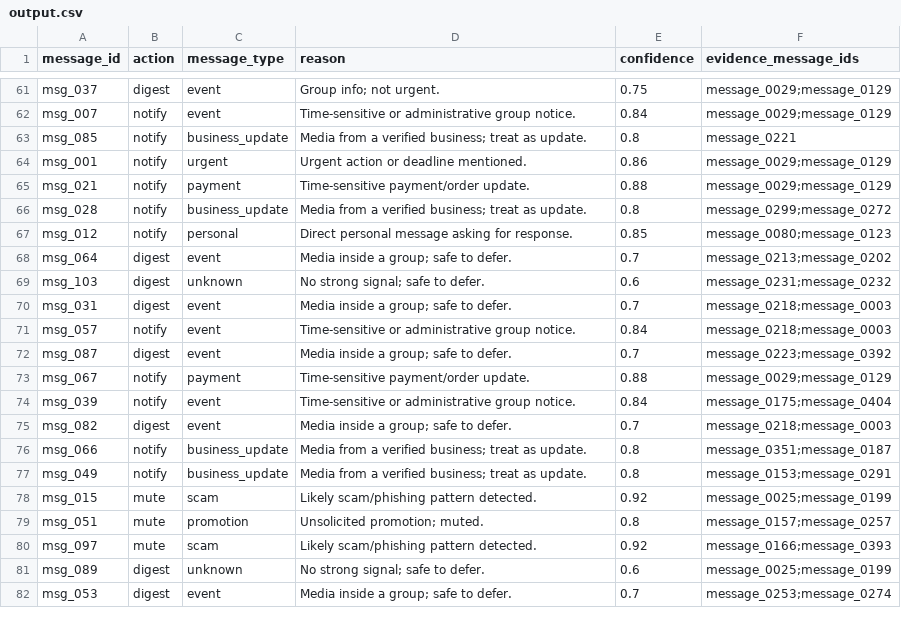
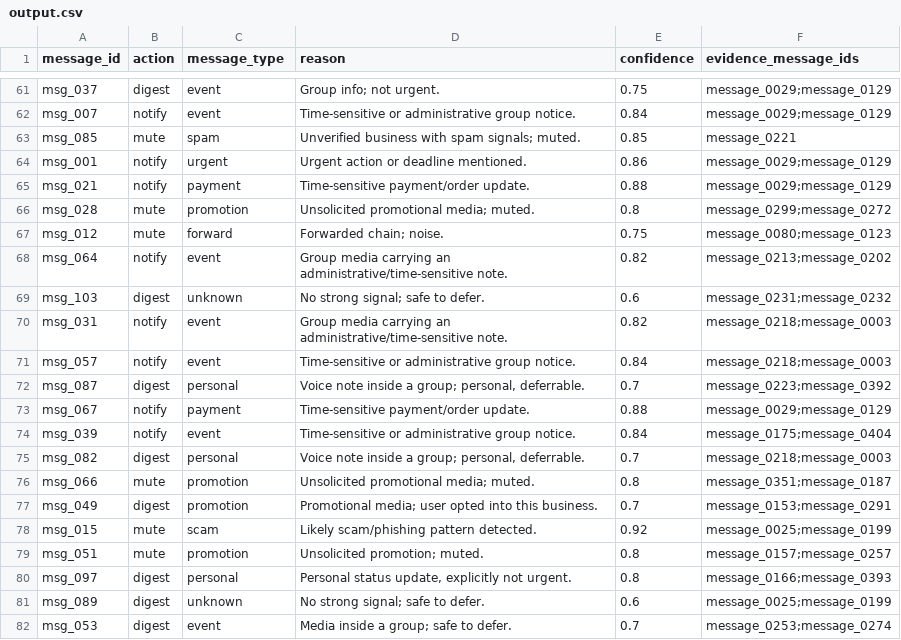
Before and after one commit to Zhiyilang/orchestrate-kit, a CSV file: dataset/output.csv, drawn as a sheet; only a part is shown, gaps mark what is left out; the diff covers the shown part only.

```diff
--- a/dataset/output.csv
+++ b/dataset/output.csv
@@ -62,20 +62,20 @@ msg_037,digest,event,Group info; not urgent.,0.75,message_0029;message_0129
 msg_007,notify,event,Time-sensitive or administrative group notice.,0.84,message_0029;message_0129
-msg_085,notify,business_update,Media from a verified business; treat as update.,0.8,message_0221
+msg_085,mute,spam,Unverified business with spam signals; muted.,0.85,message_0221
 msg_001,notify,urgent,Urgent action or deadline mentioned.,0.86,message_0029;message_0129
 msg_021,notify,payment,Time-sensitive payment/order update.,0.88,message_0029;message_0129
-msg_028,notify,business_update,Media from a verified business; treat as update.,0.8,message_0299;message_0272
-msg_012,notify,personal,Direct personal message asking for response.,0.85,message_0080;message_0123
-msg_064,digest,event,Media inside a group; safe to defer.,0.7,message_0213;message_0202
+msg_028,mute,promotion,Unsolicited promotional media; muted.,0.8,message_0299;message_0272
+msg_012,mute,forward,Forwarded chain; noise.,0.75,message_0080;message_0123
+msg_064,notify,event,Group media carrying an administrative/time-sensitive note.,0.82,message_0213;message_0202
 msg_103,digest,unknown,No strong signal; safe to defer.,0.6,message_0231;message_0232
-msg_031,digest,event,Media inside a group; safe to defer.,0.7,message_0218;message_0003
+msg_031,notify,event,Group media carrying an administrative/time-sensitive note.,0.82,message_0218;message_0003
 msg_057,notify,event,Time-sensitive or administrative group notice.,0.84,message_0218;message_0003
-msg_087,digest,event,Media inside a group; safe to defer.,0.7,message_0223;message_0392
+msg_087,digest,personal,"Voice note inside a group; personal, deferrable.",0.7,message_0223;message_0392
 msg_067,notify,payment,Time-sensitive payment/order update.,0.88,message_0029;message_0129
 msg_039,notify,event,Time-sensitive or administrative group notice.,0.84,message_0175;message_0404
-msg_082,digest,event,Media inside a group; safe to defer.,0.7,message_0218;message_0003
-msg_066,notify,business_update,Media from a verified business; treat as update.,0.8,message_0351;message_0187
-msg_049,notify,business_update,Media from a verified business; treat as update.,0.8,message_0153;message_0291
+msg_082,digest,personal,"Voice note inside a group; personal, deferrable.",0.7,message_0218;message_0003
+msg_066,mute,promotion,Unsolicited promotional media; muted.,0.8,message_0351;message_0187
+msg_049,digest,promotion,Promotional media; user opted into this business.,0.7,message_0153;message_0291
 msg_015,mute,scam,Likely scam/phishing pattern detected.,0.92,message_0025;message_0199
 msg_051,mute,promotion,Unsolicited promotion; muted.,0.8,message_0157;message_0257
-msg_097,mute,scam,Likely scam/phishing pattern detected.,0.92,message_0166;message_0393
+msg_097,digest,personal,"Personal status update, explicitly not urgent.",0.8,message_0166;message_0393
 msg_089,digest,unknown,No strong signal; safe to defer.,0.6,message_0025;message_0199
```
Also changed, not shown: 166 edited cells elsewhere in this file, 1 other file.
